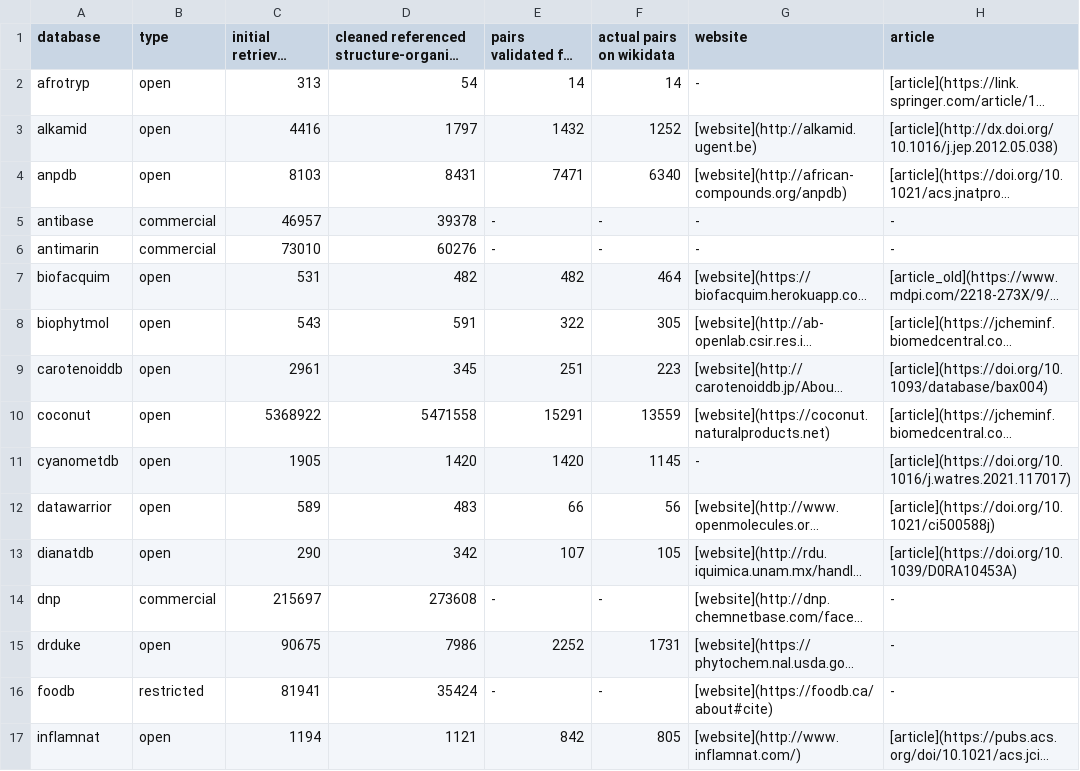
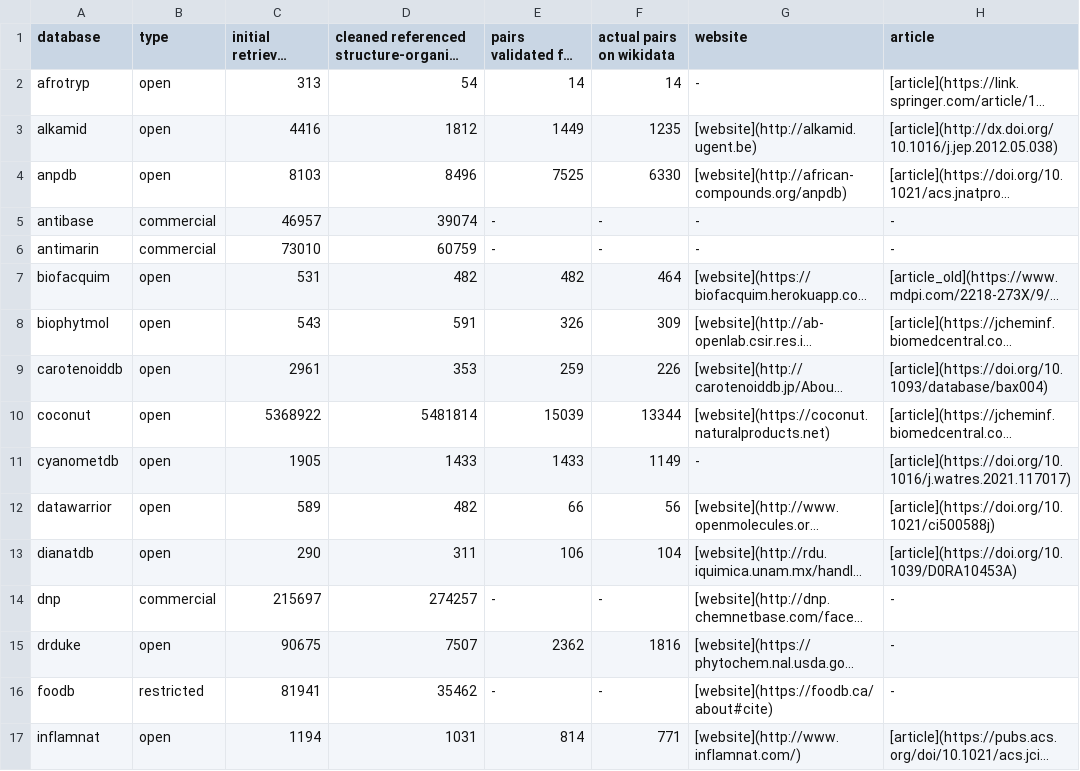
Before and after one commit to lotusnprod/lotus-processor, a CSV file: docs/dataset.csv, drawn as a sheet; only a part is shown; long unchanged cells end in …; the diff covers the shown part only; the diff names each change by its address in the sheet, - before the commit and + after, or states it on an @@ line.

```diff
--- a/docs/dataset.csv
+++ b/docs/dataset.csv
-D3: 1797
+D3: 1812
-E3: 1432
+E3: 1449
-F3 (actual pairs on wikidata): 1252
+F3 (actual pairs on wikidata): 1235
-D4: 8431
+D4: 8496
-E4: 7471
+E4: 7525
-F4 (actual pairs on wikidata): 6340
+F4 (actual pairs on wikidata): 6330
-D5: 39378
+D5: 39074
-D6: 60276
+D6: 60759
-E8: 322
+E8: 326
-F8 (actual pairs on wikidata): 305
+F8 (actual pairs on wikidata): 309
-D9: 345
+D9: 353
-E9: 251
+E9: 259
-F9 (actual pairs on wikidata): 223
+F9 (actual pairs on wikidata): 226
-D10: 5471558
+D10: 5481814
-E10: 15291
+E10: 15039
-F10 (actual pairs on wikidata): 13559
+F10 (actual pairs on wikidata): 13344
-D11: 1420
+D11: 1433
-E11: 1420
+E11: 1433
-F11 (actual pairs on wikidata): 1145
+F11 (actual pairs on wikidata): 1149
-D12: 483
+D12: 482
-D13: 342
+D13: 311
-E13: 107
+E13: 106
-F13 (actual pairs on wikidata): 105
+F13 (actual pairs on wikidata): 104
-D14: 273608
+D14: 274257
-D15: 7986
+D15: 7507
-E15: 2252
+E15: 2362
-F15 (actual pairs on wikidata): 1731
+F15 (actual pairs on wikidata): 1816
-D16: 35424
+D16: 35462
-D17: 1121
+D17: 1031
-E17: 842
+E17: 814
-F17 (actual pairs on wikidata): 805
+F17 (actual pairs on wikidata): 771
```
Also changed, not shown: 57 edited cells elsewhere in this file, docs/repartition.csv, 2 other files.
